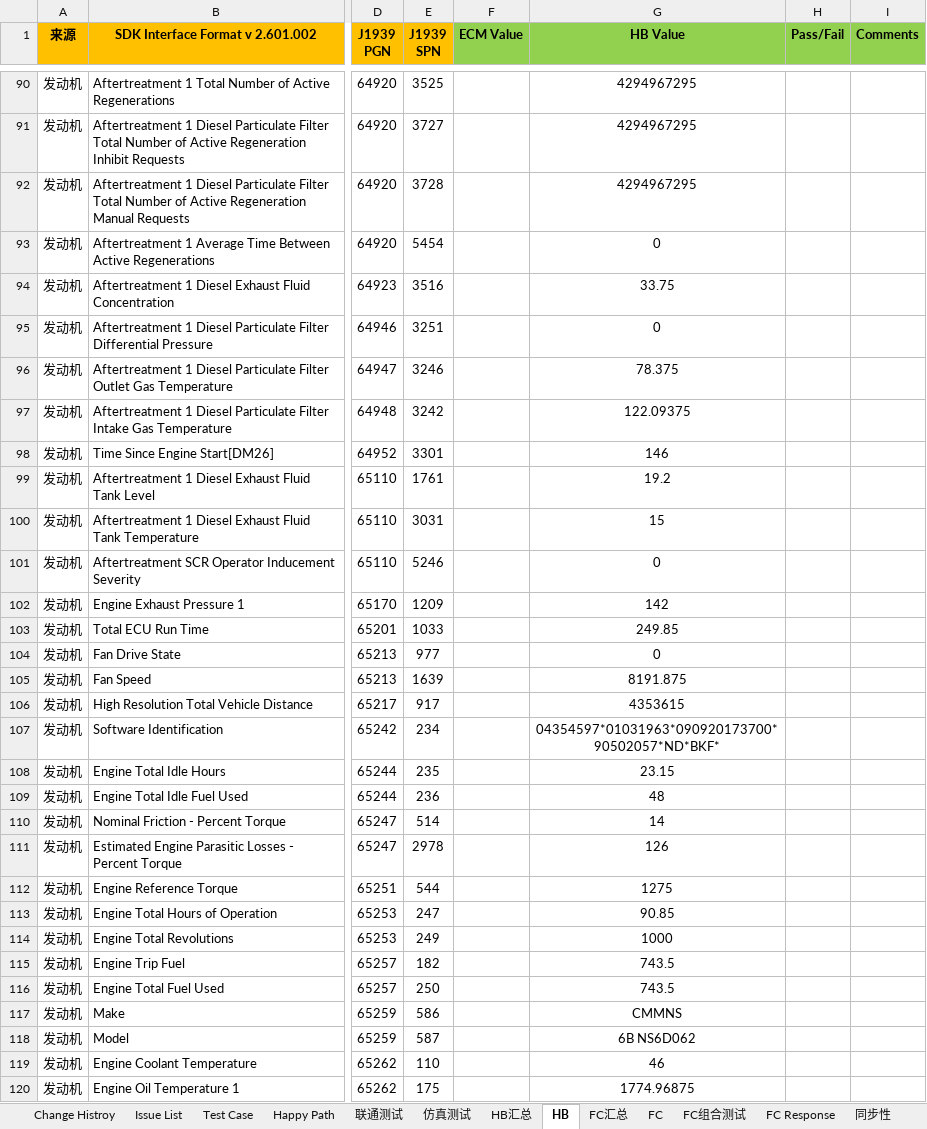
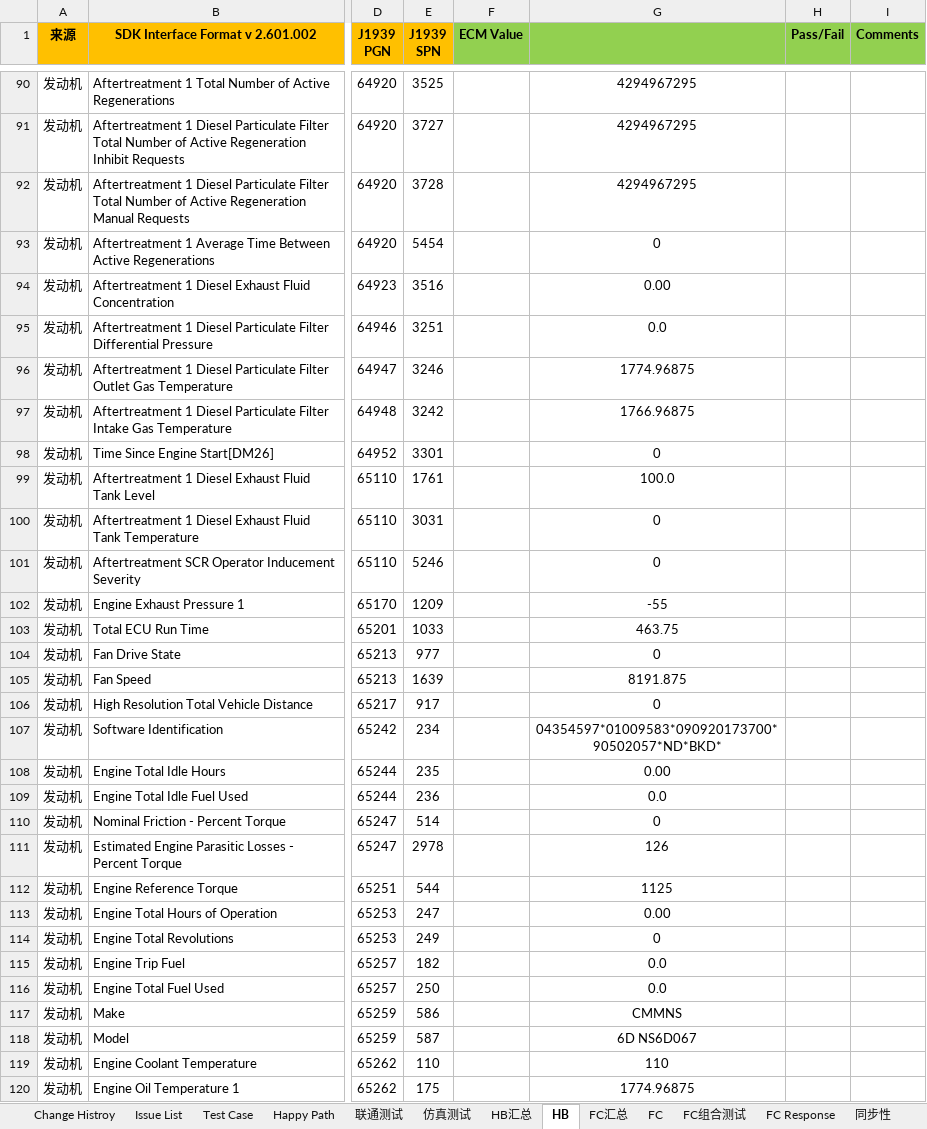
Before and after one commit to lflynn-7/CAR_AutoTest, an Excel workbook: CDTestCase.xlsx, sheet HB, drawn as a sheet; only a part is shown, gaps mark what is left out; values as stored, in another font and other column widths than the file's, no borders; conditional formats not drawn; the diff covers the shown part only; the diff names each change by its address in the sheet, - before the commit and + after, or states it on an @@ line.

```diff
--- a/CDTestCase.xlsx (sheet HB)
+++ b/CDTestCase.xlsx (sheet HB)
-G1: HB Value
+G1: (empty)
-G94: 33.75
+G94: 0.00
-G95: 0
+G95: 0.0
-G96: 78.375
+G96: 1774.96875
-G97: 122.09375
+G97: 1766.96875
-G98: 146
+G98: 0
-G99: 19.2
+G99: 100.0
-G100: 15
+G100: 0
-G102: 142
+G102: -55
-G103: 249.85
+G103: 463.75
-G106: 4353615
+G106: 0
-G107: 04354597*01031963*090920173700*90502057*ND*BKF*
+G107: 04354597*01009583*090920173700*90502057*ND*BKD*
-G108: 23.15
+G108: 0.00
-G109: 48
+G109: 0.0
-G110: 14
+G110: 0
-G112: 1275
+G112: 1125
-G113: 90.85
+G113: 0.00
-G114: 1000
+G114: 0
-G115:G116: 743.5
+G115:G116: 0.0
-G118: 6B NS6D062
+G118: 6D NS6D067
-G119: 46
+G119: 110
```
Also changed, not shown: 70 edited cells elsewhere in this sheet, 3 other files.
